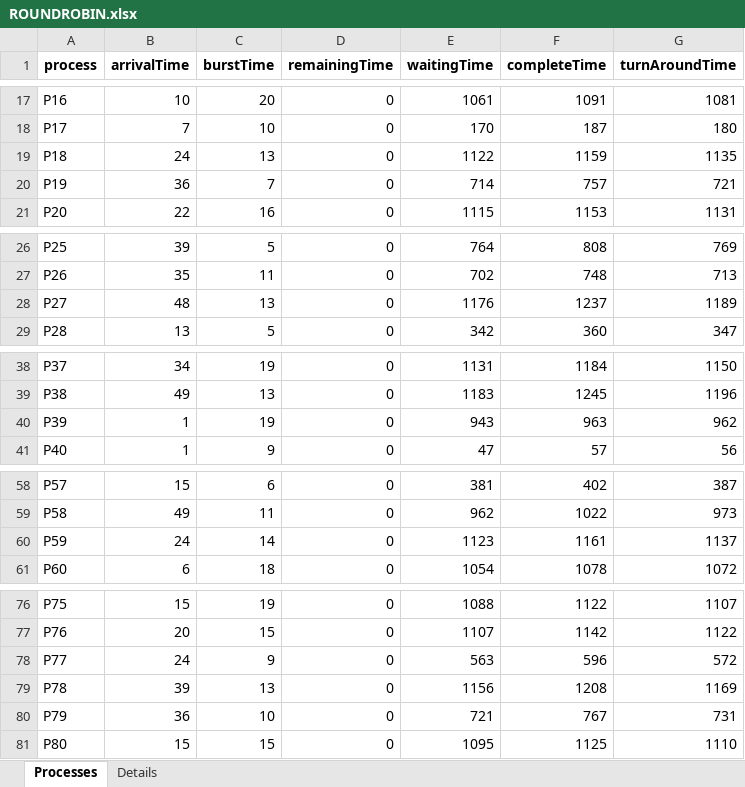
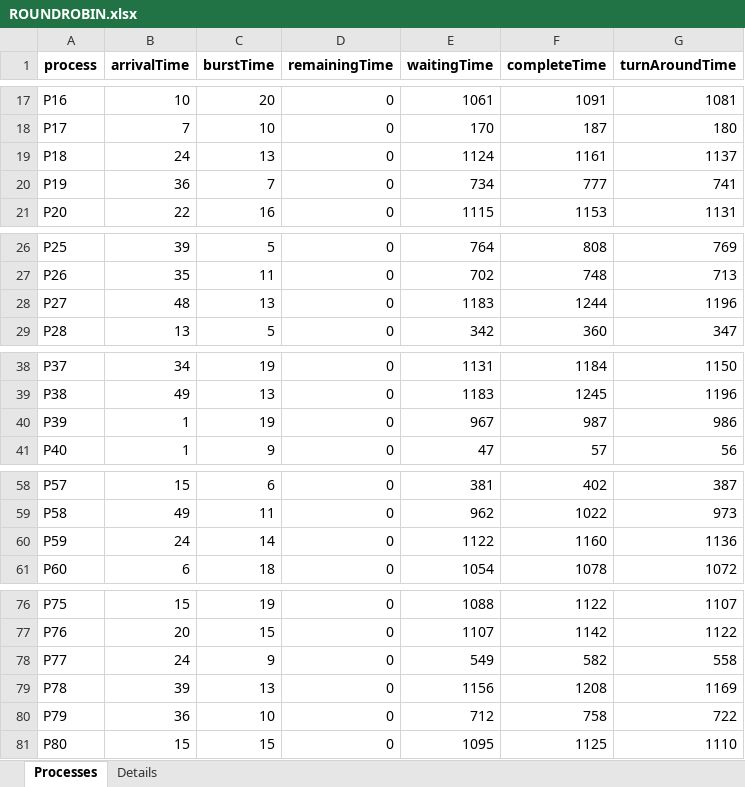
Before and after one commit to trfyrt/Processes-Scheduling-OS, an Excel workbook: data/output/ROUNDROBIN.xlsx, sheet Processes, drawn as a sheet; only a part is shown, gaps mark what is left out; values as stored, in another font and other column widths than the file's, no borders; the diff covers the shown part only; the diff names each change by its address in the sheet, - before the commit and + after, or states it on an @@ line.

Commit message:
Revert "roundRobin fix"
This reverts commit f83742034ae14ea3d433df40e87d91f39915da72.

```diff
--- a/data/output/ROUNDROBIN.xlsx (sheet Processes)
+++ b/data/output/ROUNDROBIN.xlsx (sheet Processes)
-E19 (waitingTime): 1122
+E19 (waitingTime): 1124
-F19 (completeTime): 1159
+F19 (completeTime): 1161
-G19 (turnAroundTime): 1135
+G19 (turnAroundTime): 1137
-E20 (waitingTime): 714
+E20 (waitingTime): 734
-F20 (completeTime): 757
+F20 (completeTime): 777
-G20 (turnAroundTime): 721
+G20 (turnAroundTime): 741
-E28 (waitingTime): 1176
+E28 (waitingTime): 1183
-F28 (completeTime): 1237
+F28 (completeTime): 1244
-G28 (turnAroundTime): 1189
+G28 (turnAroundTime): 1196
-E40 (waitingTime): 943
+E40 (waitingTime): 967
-F40 (completeTime): 963
+F40 (completeTime): 987
-G40 (turnAroundTime): 962
+G40 (turnAroundTime): 986
-E60 (waitingTime): 1123
+E60 (waitingTime): 1122
-F60 (completeTime): 1161
+F60 (completeTime): 1160
-G60 (turnAroundTime): 1137
+G60 (turnAroundTime): 1136
-E78 (waitingTime): 563
+E78 (waitingTime): 549
-F78 (completeTime): 596
+F78 (completeTime): 582
-G78 (turnAroundTime): 572
+G78 (turnAroundTime): 558
-E80 (waitingTime): 721
+E80 (waitingTime): 712
-F80 (completeTime): 767
+F80 (completeTime): 758
-G80 (turnAroundTime): 731
+G80 (turnAroundTime): 722
```
Also changed, not shown: 9 edited cells elsewhere in this sheet, sheet Details, data/output/FCFS.xlsx, data/output/LJF.xlsx, 8 other files.
